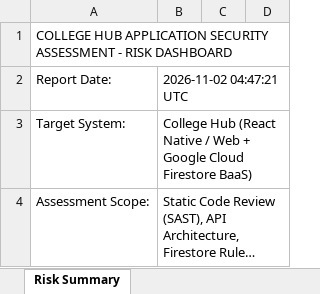
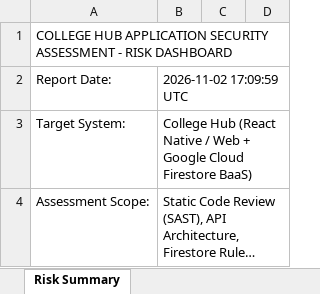
Before and after one commit to Maniraj47/CollegeApp, an Excel workbook: Vulnerability Test Results/endpoint-inventory.xlsx, sheet Risk Summary, drawn as a sheet; only a part is shown; long unchanged cells end in …; values as stored, in another font and other column widths than the file's, no borders; the diff names each change by its address in the sheet, - before the commit and + after, or states it on an @@ line.

```diff
--- a/Vulnerability Test Results/endpoint-inventory.xlsx (sheet Risk Summary)
+++ b/Vulnerability Test Results/endpoint-inventory.xlsx (sheet Risk Summary)
-B2: 2026-11-02 04:47:21 UTC
+B2: 2026-11-02 17:09:59 UTC
```
Also changed, not shown: CollegeApp_Master_Test_Cases_Summary_and_Details_300.xlsx, Vulnerability Test Results/findings.xlsx, 4 other files.
